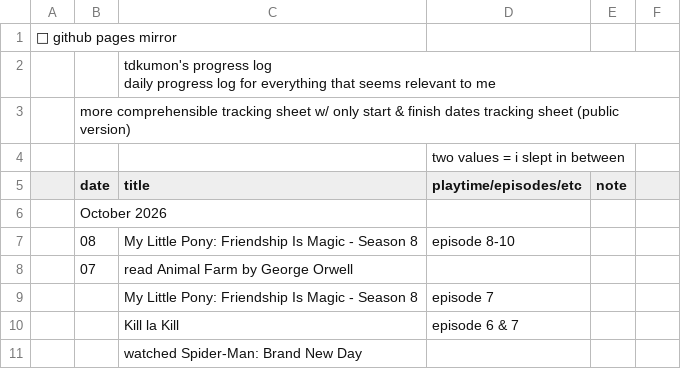
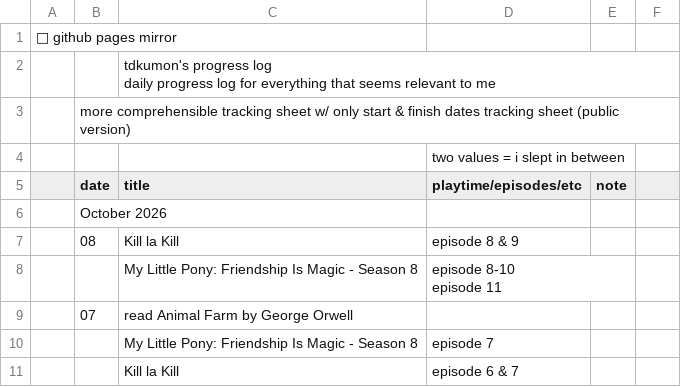
Before and after one commit to tdkumon/google-sheets-mirror, a CSV file: progresslog.csv, drawn as a sheet; only a part is shown; the shorter side is filled out with more unchanged rows.

```diff
--- a/progresslog.csv
+++ b/progresslog.csv
@@ -7,3 +7,5 @@
 "","October 2026","","","","","","","","","","","","","","","","","","","","","","","","","","",""
-"","08","My Little Pony: Friendship Is Magic - Season 8","episode 8-10","","","","","","","","","","","","","","","","","","","","","","","","",""
+"","08","Kill la Kill","episode 8 & 9","","","","","","","","","","","","","","","","","","","","","","","","",""
+"","","My Little Pony: Friendship Is Magic - Season 8","episode 8-10
+episode 11","","","","","","","","","","","","","","","","","","","","","","","","",""
 "","07","read Animal Farm by George Orwell","","","","","","","","","","","","","","","","","","","","","","","","","",""
```
Also changed, not shown: 1 other file.
